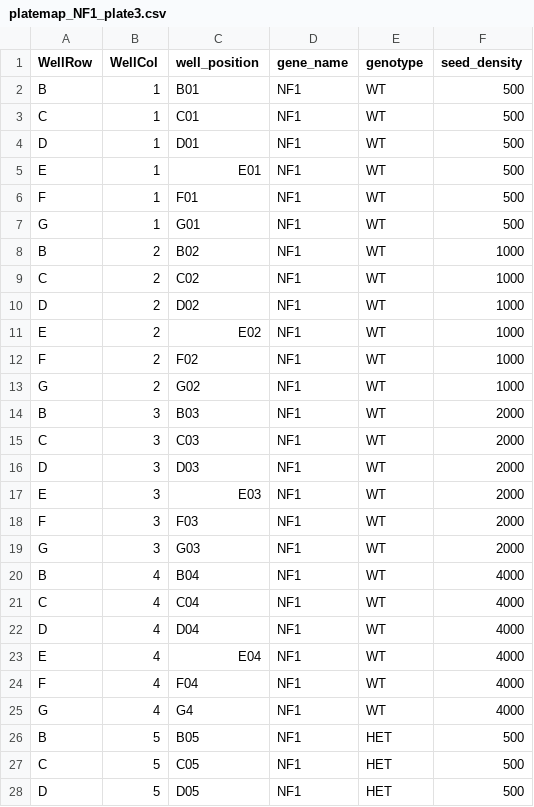
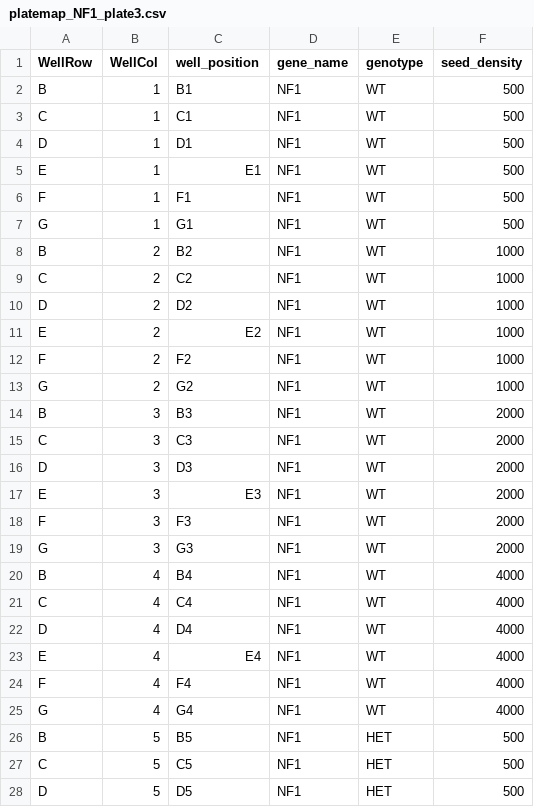
Before and after one commit to WayScience/nf1_schwann_cell_painting_data, a CSV file: 0.download_data/metadata/platemap_NF1_plate3.csv, drawn as a sheet; only a part is shown; the diff covers the shown part only.

Commit message:
correct the platemap metadata (remove 0)

```diff
--- a/0.download_data/metadata/platemap_NF1_plate3.csv
+++ b/0.download_data/metadata/platemap_NF1_plate3.csv
@@ -1,28 +1,28 @@
 WellRow,WellCol,well_position,gene_name,genotype,seed_density
-B,1,B01,NF1,WT,500
-C,1,C01,NF1,WT,500
-D,1,D01,NF1,WT,500
-E,1,E01,NF1,WT,500
-F,1,F01,NF1,WT,500
-G,1,G01,NF1,WT,500
-B,2,B02,NF1,WT,1000
-C,2,C02,NF1,WT,1000
-D,2,D02,NF1,WT,1000
-E,2,E02,NF1,WT,1000
-F,2,F02,NF1,WT,1000
-G,2,G02,NF1,WT,1000
-B,3,B03,NF1,WT,2000
-C,3,C03,NF1,WT,2000
-D,3,D03,NF1,WT,2000
-E,3,E03,NF1,WT,2000
-F,3,F03,NF1,WT,2000
-G,3,G03,NF1,WT,2000
-B,4,B04,NF1,WT,4000
-C,4,C04,NF1,WT,4000
-D,4,D04,NF1,WT,4000
-E,4,E04,NF1,WT,4000
-F,4,F04,NF1,WT,4000
+B,1,B1,NF1,WT,500
+C,1,C1,NF1,WT,500
+D,1,D1,NF1,WT,500
+E,1,E1,NF1,WT,500
+F,1,F1,NF1,WT,500
+G,1,G1,NF1,WT,500
+B,2,B2,NF1,WT,1000
+C,2,C2,NF1,WT,1000
+D,2,D2,NF1,WT,1000
+E,2,E2,NF1,WT,1000
+F,2,F2,NF1,WT,1000
+G,2,G2,NF1,WT,1000
+B,3,B3,NF1,WT,2000
+C,3,C3,NF1,WT,2000
+D,3,D3,NF1,WT,2000
+E,3,E3,NF1,WT,2000
+F,3,F3,NF1,WT,2000
+G,3,G3,NF1,WT,2000
+B,4,B4,NF1,WT,4000
+C,4,C4,NF1,WT,4000
+D,4,D4,NF1,WT,4000
+E,4,E4,NF1,WT,4000
+F,4,F4,NF1,WT,4000
 G,4,G4,NF1,WT,4000
-B,5,B05,NF1,HET,500
-C,5,C05,NF1,HET,500
-D,5,D05,NF1,HET,500
+B,5,B5,NF1,HET,500
+C,5,C5,NF1,HET,500
+D,5,D5,NF1,HET,500
```
Also changed, not shown: 51 edited cells elsewhere in this file.
